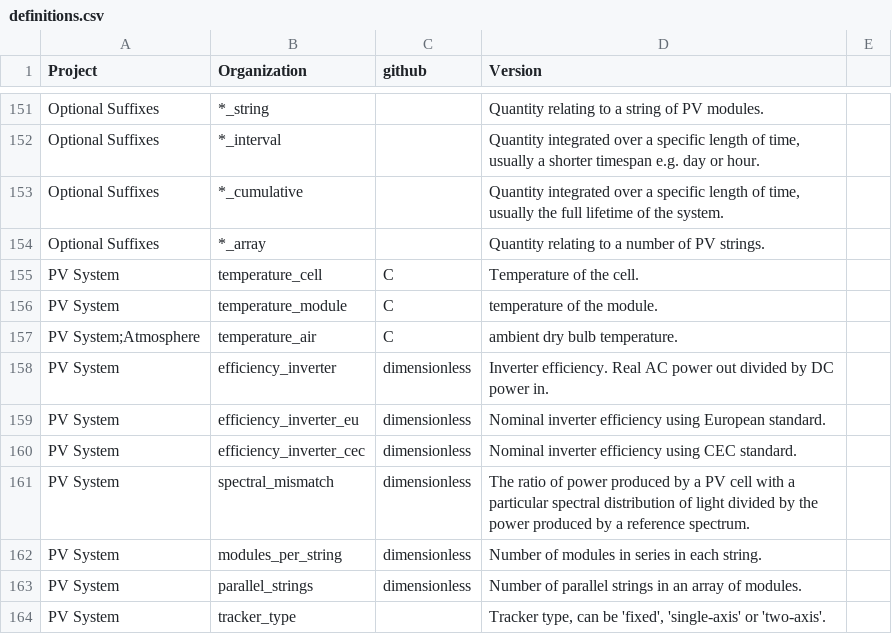
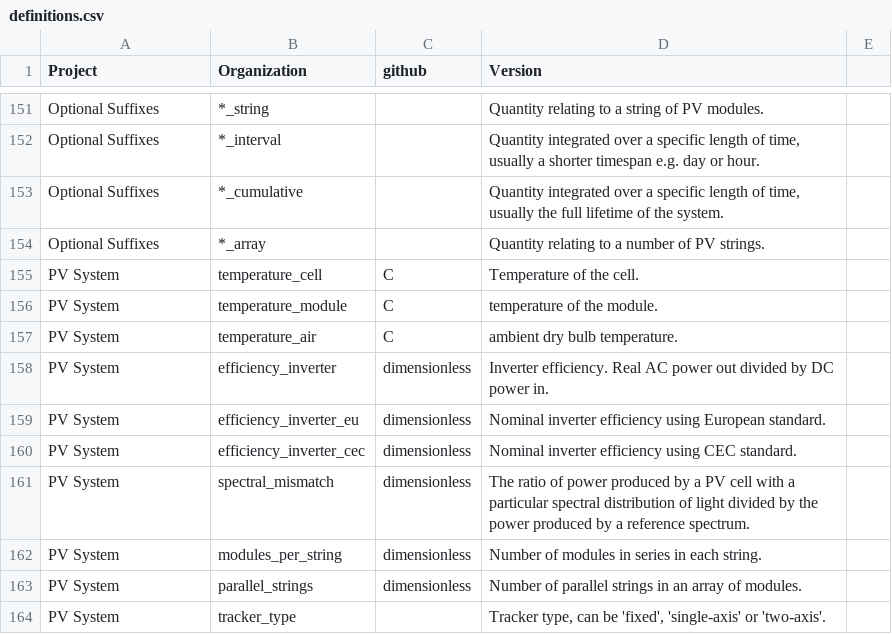
Before and after one commit to DuraMAT/pv-terms, a CSV file: definitions.csv, drawn as a sheet; only a part is shown, gaps mark what is left out; the diff covers the shown part only.

```diff
--- a/definitions.csv
+++ b/definitions.csv
@@ -156,3 +156,3 @@ PV System,temperature_cell,C,Temperature of the cell.,
 PV System,temperature_module,C,temperature of the module.,
-PV System;Atmosphere,temperature_air,C,ambient dry bulb temperature.,
+PV System,temperature_air,C,ambient dry bulb temperature.,
 PV System,efficiency_inverter,dimensionless,Inverter efficiency. Real AC power out divided by DC power in.,
```
Also changed, not shown: 12 edited cells elsewhere in this file.
